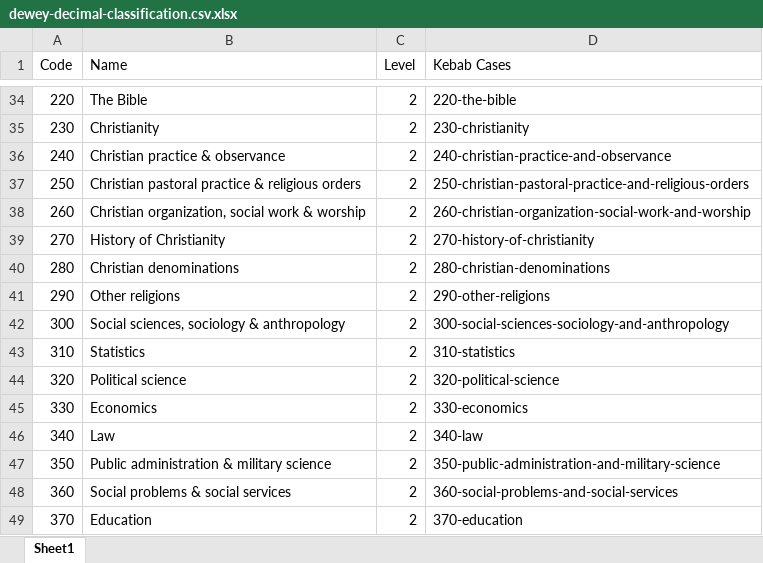
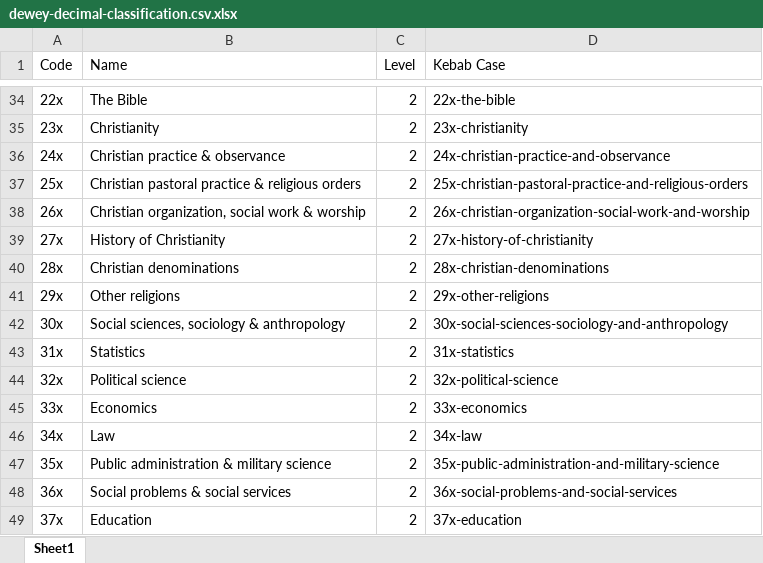
Before and after one commit to nuuuwan/cheat_sheets, an Excel workbook: dewey-decimal-classification/dewey-decimal-classification.csv.xlsx, sheet Sheet1, drawn as a sheet; only a part is shown, gaps mark what is left out; values as stored, in another font and other column widths than the file's, no borders; the diff covers the shown part only; the diff names each change by its address in the sheet, - before the commit and + after, or states it on an @@ line.

```diff
--- a/dewey-decimal-classification/dewey-decimal-classification.csv.xlsx (sheet Sheet1)
+++ b/dewey-decimal-classification/dewey-decimal-classification.csv.xlsx (sheet Sheet1)
-D1: Kebab Cases
+D1: Kebab Case
-A34 (Code): 220
+A34 (Code): 22x
-D34 (Kebab Case): 220-the-bible
+D34 (Kebab Case): 22x-the-bible
-A35 (Code): 230
+A35 (Code): 23x
-D35 (Kebab Case): 230-christianity
+D35 (Kebab Case): 23x-christianity
-A36 (Code): 240
+A36 (Code): 24x
-D36 (Kebab Case): 240-christian-practice-and-observance
+D36 (Kebab Case): 24x-christian-practice-and-observance
-A37 (Code): 250
+A37 (Code): 25x
-D37 (Kebab Case): 250-christian-pastoral-practice-and-religious-orders
+D37 (Kebab Case): 25x-christian-pastoral-practice-and-religious-orders
-A38 (Code): 260
+A38 (Code): 26x
-D38 (Kebab Case): 260-christian-organization-social-work-and-worship
+D38 (Kebab Case): 26x-christian-organization-social-work-and-worship
-A39 (Code): 270
+A39 (Code): 27x
-D39 (Kebab Case): 270-history-of-christianity
+D39 (Kebab Case): 27x-history-of-christianity
-A40 (Code): 280
+A40 (Code): 28x
-D40 (Kebab Case): 280-christian-denominations
+D40 (Kebab Case): 28x-christian-denominations
-A41 (Code): 290
+A41 (Code): 29x
-D41 (Kebab Case): 290-other-religions
+D41 (Kebab Case): 29x-other-religions
-A42 (Code): 300
+A42 (Code): 30x
-D42 (Kebab Case): 300-social-sciences-sociology-and-anthropology
+D42 (Kebab Case): 30x-social-sciences-sociology-and-anthropology
-A43 (Code): 310
+A43 (Code): 31x
-D43 (Kebab Case): 310-statistics
+D43 (Kebab Case): 31x-statistics
-A44 (Code): 320
+A44 (Code): 32x
-D44 (Kebab Case): 320-political-science
+D44 (Kebab Case): 32x-political-science
-A45 (Code): 330
+A45 (Code): 33x
-D45 (Kebab Case): 330-economics
+D45 (Kebab Case): 33x-economics
-A46 (Code): 340
+A46 (Code): 34x
-D46 (Kebab Case): 340-law
+D46 (Kebab Case): 34x-law
-A47 (Code): 350
+A47 (Code): 35x
-D47 (Kebab Case): 350-public-administration-and-military-science
+D47 (Kebab Case): 35x-public-administration-and-military-science
-A48 (Code): 360
+A48 (Code): 36x
-D48 (Kebab Case): 360-social-problems-and-social-services
+D48 (Kebab Case): 36x-social-problems-and-social-services
-A49 (Code): 370
+A49 (Code): 37x
-D49 (Kebab Case): 370-education
+D49 (Kebab Case): 37x-education
```
Also changed, not shown: 388 edited cells and cell formats elsewhere in this sheet, 1 other file.
